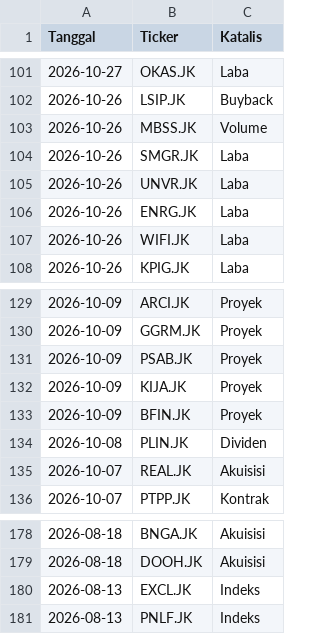
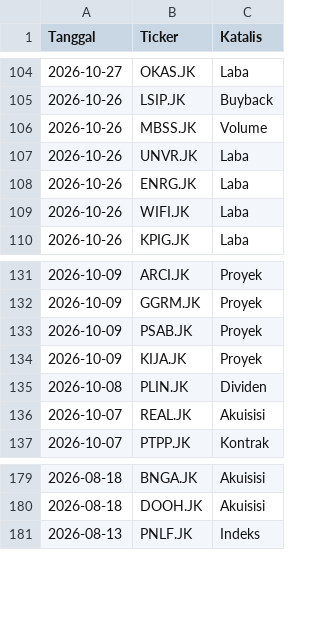
Before and after one commit to gpra19/hybrid-war-room, a CSV file: katalis_aktif.csv, drawn as a sheet; only a part is shown, gaps mark what is left out; removed rows and columns are numbered as before the commit, all else as after; the diff covers the shown part only; the diff names each change by its address in the sheet, - before the commit and + after, or states it on an @@ line.

```diff
--- a/katalis_aktif.csv
+++ b/katalis_aktif.csv
-row 104: 2026-10-26 | SMGR.JK | Laba
-row 133: 2026-10-09 | BFIN.JK | Proyek
-row 180: 2026-08-13 | EXCL.JK | Indeks
```
Also changed, not shown: 7 added rows and 4 removed rows elsewhere in this file.
